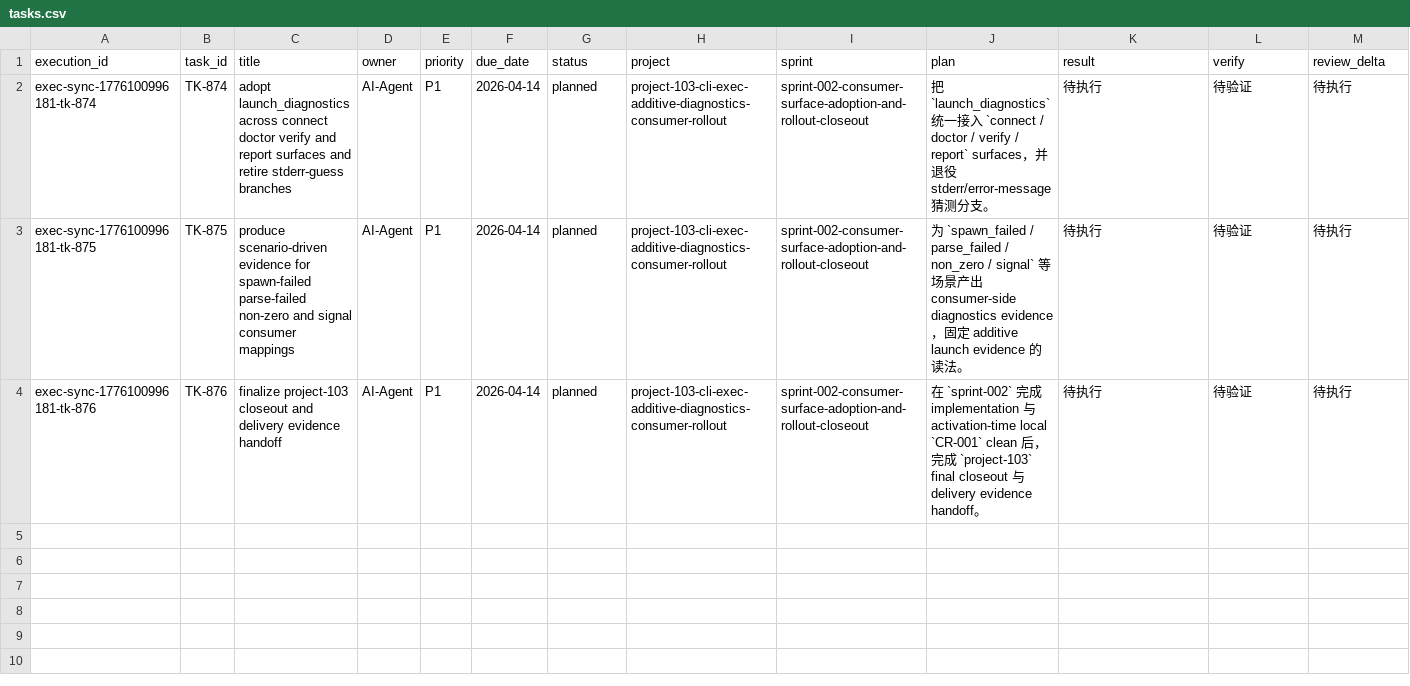
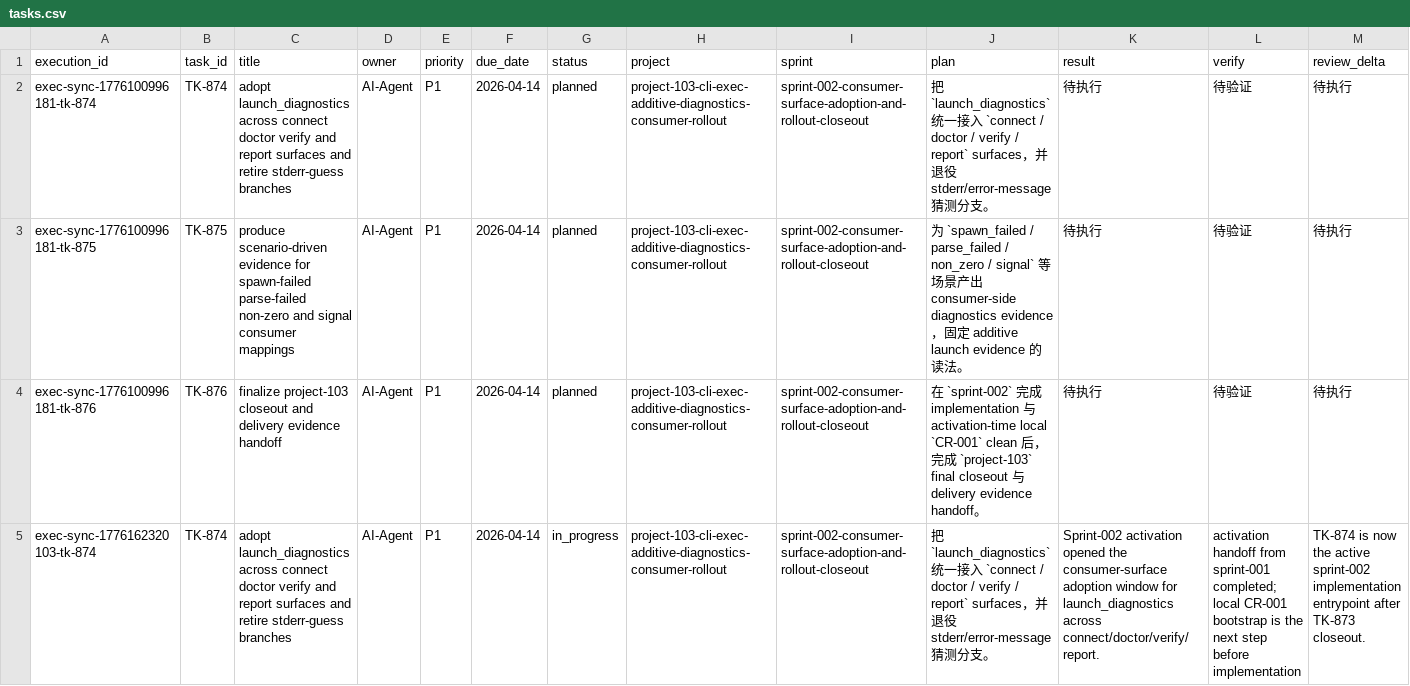
Before and after one commit to JimmyDaddy/repo-ai-governor, a CSV file: .repo-ai-governor/context/dev/project-103-cli-exec-additive-diagnostics-consumer-rollout/sprint-002-consumer-surface-adoption-and-rollout-closeout/tasks/tasks.csv, drawn as a sheet; only a part is shown; rows hold the shown columns only; the diff names each change by its address in the sheet, - before the commit and + after, or states it on an @@ line.

Commit message:
feat(project-103-sprint-001): complete sprint and clear cr loop

```diff
--- a/.repo-ai-governor/context/dev/project-103-cli-exec-additive-diagnostics-consumer-rollout/sprint-002-consumer-surface-adoption-and-rollout-closeout/tasks/tasks.csv
+++ b/.repo-ai-governor/context/dev/project-103-cli-exec-additive-diagnostics-consumer-rollout/sprint-002-consumer-surface-adoption-and-rollout-closeout/tasks/tasks.csv
+row 5: exec-sync-1776162320103-tk-874 | TK-874 | adopt launch_diagnostics across connect doctor verify and report surfaces and retire stderr-guess branches | AI-Agent | P1 | 2026-04-14 | in_progress | project-103-cli-exec-additive-diagnostics-consumer-rollout | sprint-002-consumer-surface-adoption-and-rollout-closeout | 把 `launch_diagnostics` 统一接入 `connect / doctor / verify / report` surfaces，并退役 stderr/error-message 猜测分支。 | Sprint-002 activation opened the consumer-surface adoption window for launch_diagnostics across connect/doctor/verify/report. | activation handoff from sprint-001 completed; local CR-001 bootstrap is the next step before implementation | TK-874 is now the active sprint-002 implementation entrypoint after TK-873 closeout.
```
Also changed, not shown: .repo-ai-governor/context/artifact-registry/artifacts.csv, 20 other files.
